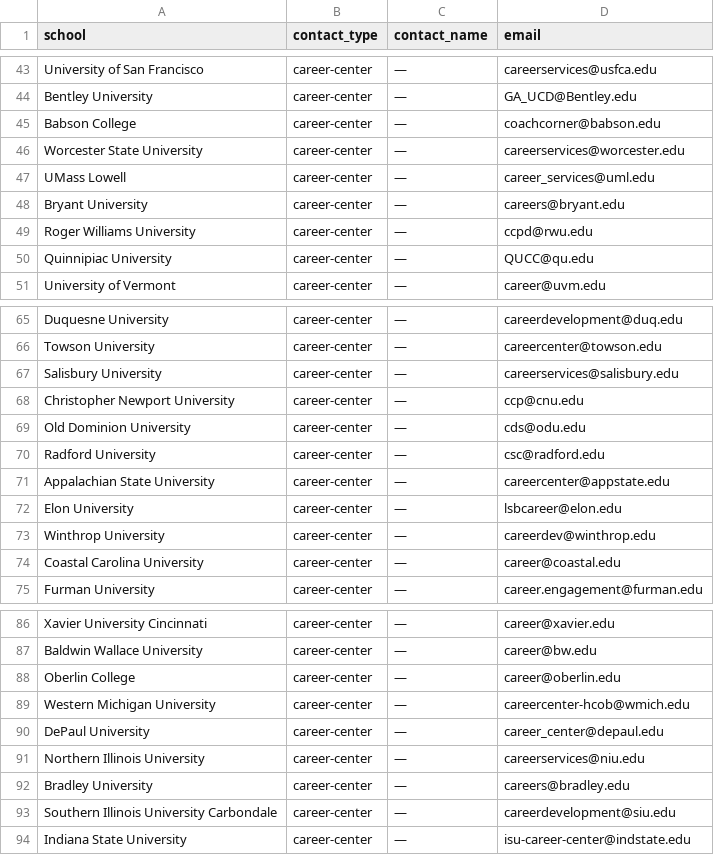
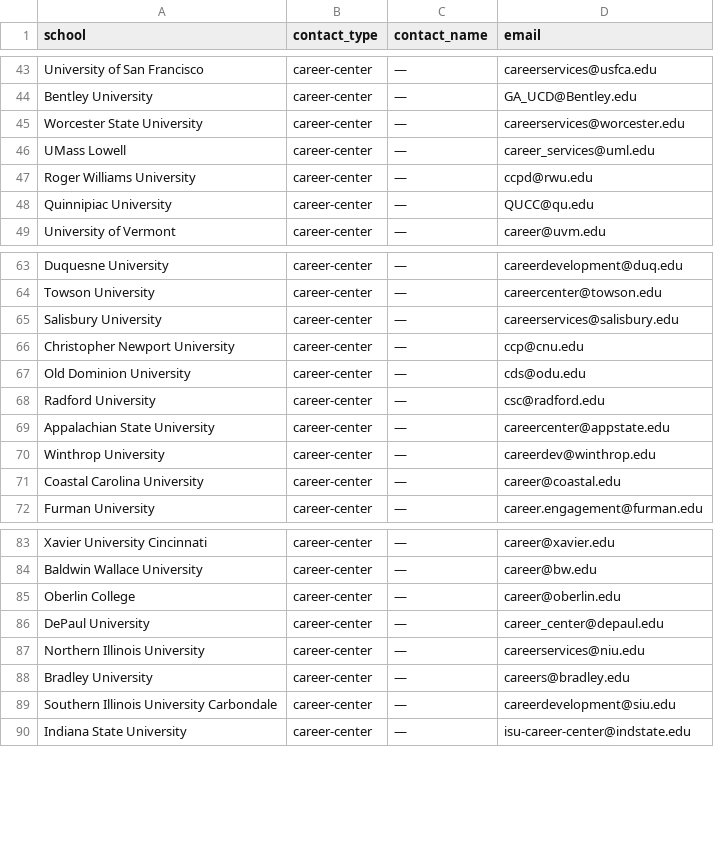
Before and after one commit to battisbog/loopready, a CSV file: scripts/campus-outreach-contacts-batch4.csv, drawn as a sheet; only a part is shown, gaps mark what is left out; the diff names each change by its address in the sheet, - before the commit and + after, or states it on an @@ line.

```diff
--- a/scripts/campus-outreach-contacts-batch4.csv
+++ b/scripts/campus-outreach-contacts-batch4.csv
-row 45: Babson College | career-center | — | coachcorner@babson.edu
-row 48: Bryant University | career-center | — | careers@bryant.edu
-row 72: Elon University | career-center | — | lsbcareer@elon.edu
-row 89: Western Michigan University | career-center | — | careercenter-hcob@wmich.edu
```
Also changed, not shown: scripts/campus-outreach-master.csv.
